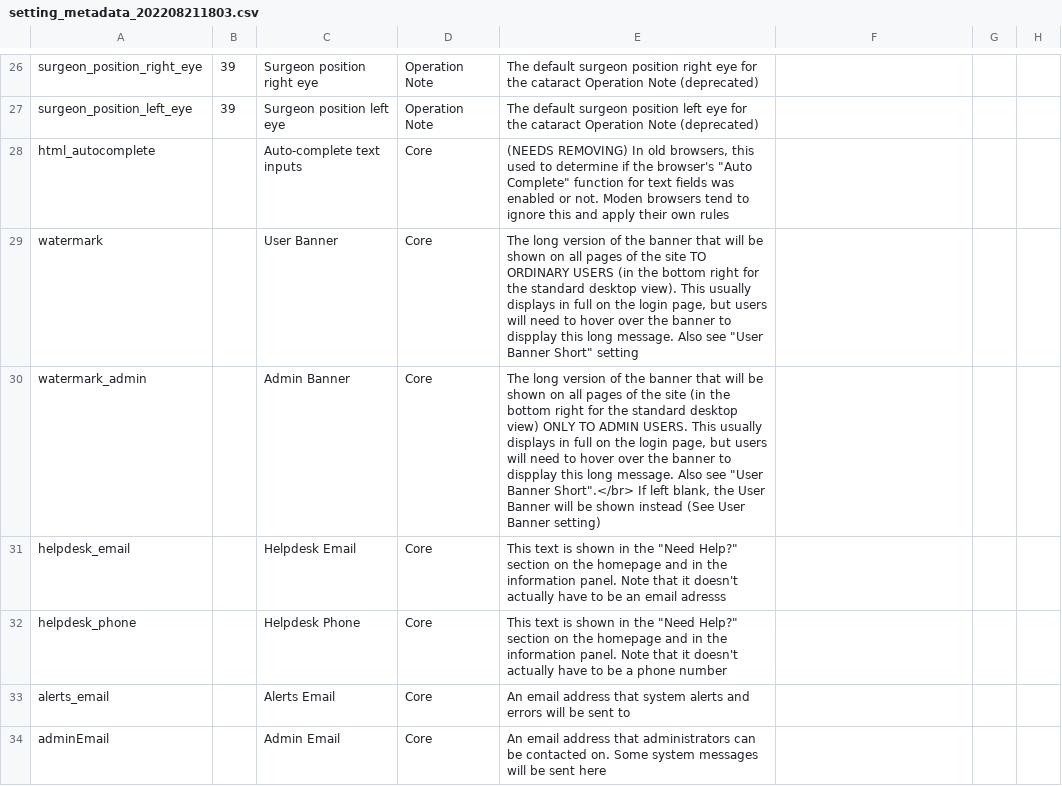
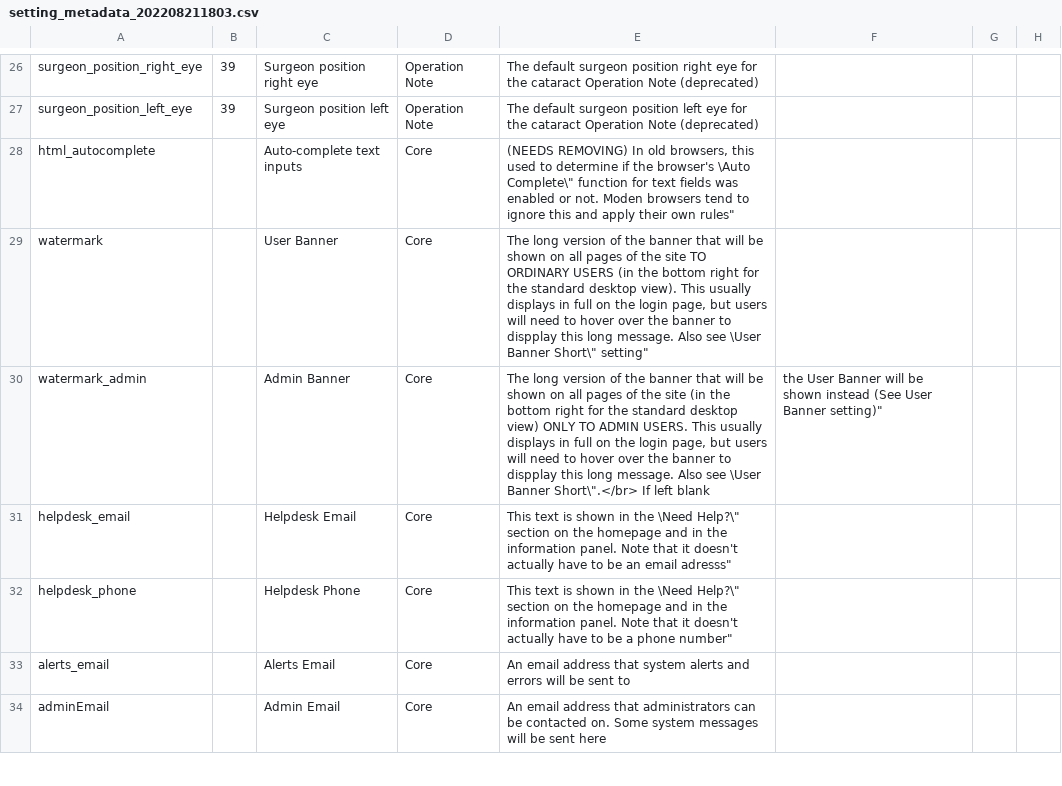
Before and after one commit to couchbaselabs/couchbase-openeyes-ce, a CSV file: protected/migrations/data/m221109_114900_add_description_grouping_to_settings/setting_metadata_202208211803.csv, drawn as a sheet; only a part is shown, gaps mark what is left out; the diff covers the shown part only; the diff names each change by its address in the sheet, - before the commit and + after, or states it on an @@ line.

Commit message:
OE-9291 - add group lookup table

```diff
--- a/protected/migrations/data/m221109_114900_add_description_grouping_to_settings/setting_metadata_202208211803.csv
+++ b/protected/migrations/data/m221109_114900_add_description_grouping_to_settings/setting_metadata_202208211803.csv
-E28: …the browser's "Auto Complete" function for text fields was enabled or not. Moden browsers tend to ignore this and apply their own rules
+E28: …the browser's \Auto Complete\" function for text fields was enabled or not. Moden browsers tend to ignore this and apply their own rules"
-E29: …Also see "User Banner Short" setting
+E29: …Also see \User Banner Short\" setting"
-E30: …Also see "User Banner Short".</br> If left blank, the User Banner will be shown instead (See User Banner setting)
+E30: …Also see \User Banner Short\".</br> If left blank
-F30: (empty)
+F30: the User Banner will be shown instead (See User Banner setting)"
-E31: …in the "Need Help?" section on the homepage and in the information panel. Note that it doesn't actually have to be an email adresss
+E31: …in the \Need Help?\" section on the homepage and in the information panel. Note that it doesn't actually have to be an email adresss"
-E32: …in the "Need Help?" section on the homepage and in the information panel. Note that it doesn't actually have to be a phone number
+E32: …in the \Need Help?\" section on the homepage and in the information panel. Note that it doesn't actually have to be a phone number"
```
Also changed, not shown: 2 added rows and 90 edited cells elsewhere in this file, 5 other files.
